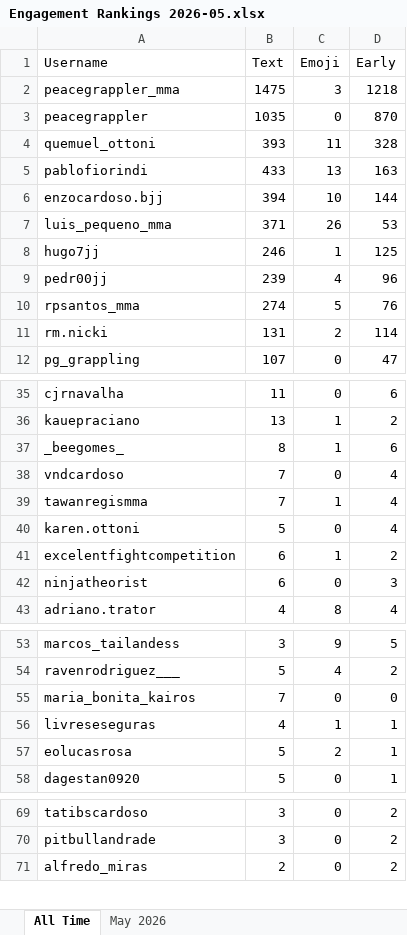
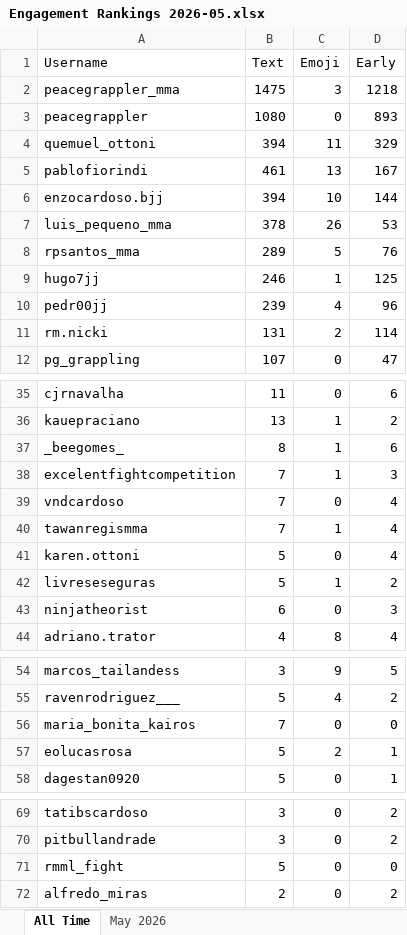
Before and after one commit to paxlucta/peace-grappler, an Excel workbook: Engagement Rankings 2026-05.xlsx, sheet All Time, drawn as a sheet; only a part is shown, gaps mark what is left out; values as stored, in another font and other column widths than the file's, no borders; removed rows and columns are numbered as before the commit, all else as after; the diff covers the shown part only; the diff names each change by its address in the sheet, - before the commit and + after, or states it on an @@ line.

```diff
--- a/Engagement Rankings 2026-05.xlsx (sheet All Time)
+++ b/Engagement Rankings 2026-05.xlsx (sheet All Time)
-B3 (Text): 1035
+B3 (Text): 1080
-D3 (Early): 870
+D3 (Early): 893
-B4 (Text): 393
+B4 (Text): 394
-D4 (Early): 328
+D4 (Early): 329
-B5 (Text): 433
+B5 (Text): 461
-D5 (Early): 163
+D5 (Early): 167
-B7 (Text): 371
+B7 (Text): 378
+row 8: rpsantos_mma | 289 | 5 | 76
-row 10: rpsantos_mma | 274 | 5 | 76
+row 38: excelentfightcompetition | 7 | 1 | 3
-A42 (Username): excelentfightcompetition
+A42 (Username): livreseseguras
-B42 (Text): 6
+B42 (Text): 5
-row 56: livreseseguras | 4 | 1 | 1
+row 71: rmml_fight | 5 | 0 | 0
```
Also changed, not shown: 4 edited cells elsewhere in this sheet, sheet May 2026, Engagement Rankings.xlsx, 8 other files.
